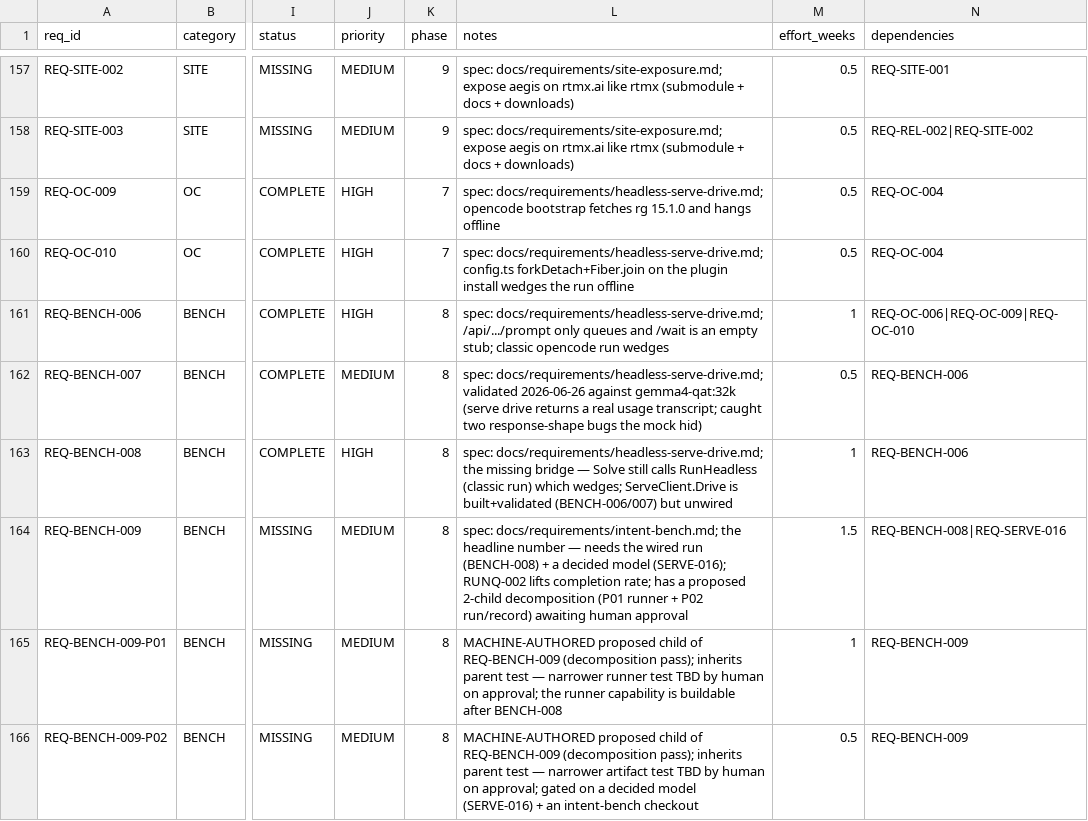
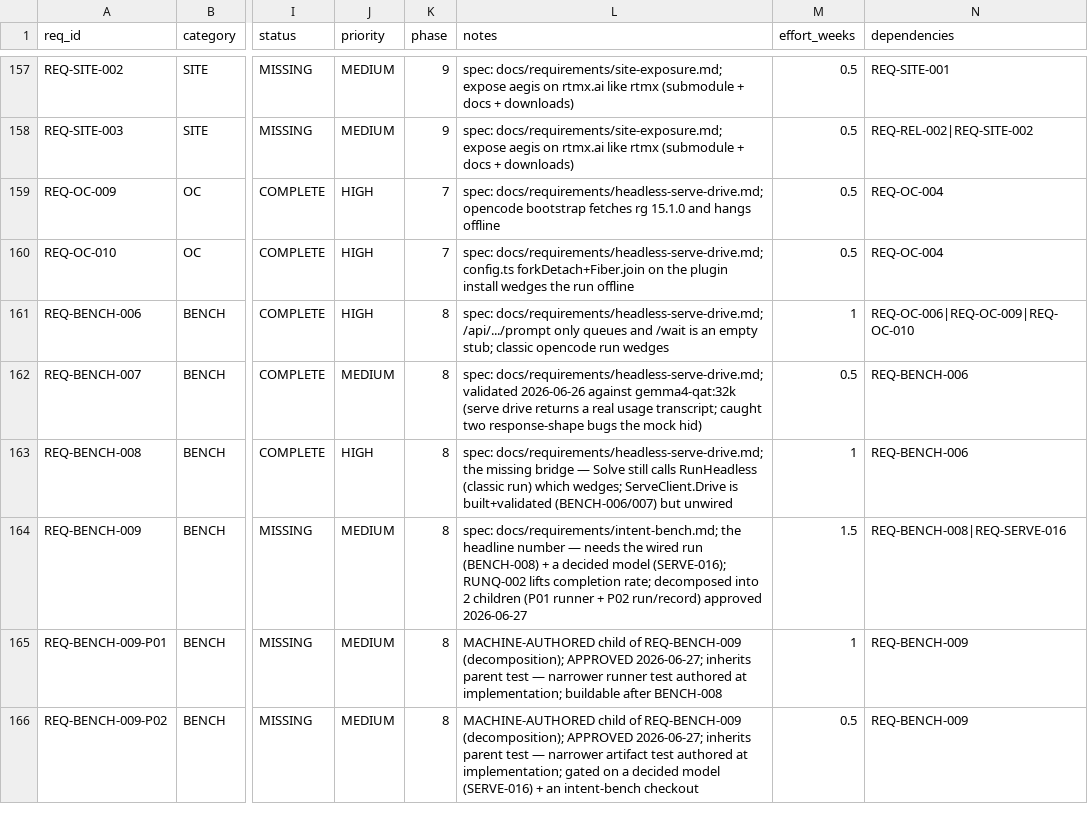
Before and after one commit to rtmx-ai/aegis-cli, a CSV file: .rtmx/database.csv, drawn as a sheet; only a part is shown, gaps mark what is left out; the diff names each change by its address in the sheet, - before the commit and + after, or states it on an @@ line.

```diff
--- a/.rtmx/database.csv
+++ b/.rtmx/database.csv
-L164 (notes): …completion rate; has a proposed 2-child decomposition (P01 runner + P02 run/record) awaiting human approval
+L164 (notes): …completion rate; decomposed into 2 children (P01 runner + P02 run/record) approved 2026-06-27
-L165 (notes): MACHINE-AUTHORED proposed child of REQ-BENCH-009 (decomposition pass); inherits parent test — narrower runner test TBD by human on approval; the runner capability is buildable after…
+L165 (notes): MACHINE-AUTHORED child of REQ-BENCH-009 (decomposition); APPROVED 2026-06-27; inherits parent test — narrower runner test authored at implementation; buildable after…
-L166 (notes): MACHINE-AUTHORED proposed child of REQ-BENCH-009 (decomposition pass); inherits parent test — narrower artifact test TBD by human on approval; gated on…
+L166 (notes): MACHINE-AUTHORED child of REQ-BENCH-009 (decomposition); APPROVED 2026-06-27; inherits parent test — narrower artifact test authored at implementation; gated on…
```
Also changed, not shown: 1 other file.
